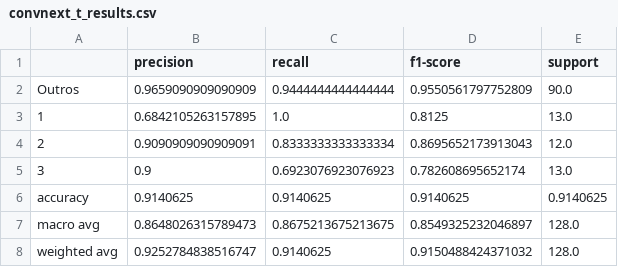
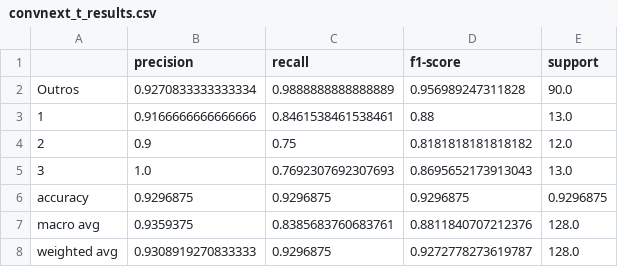
Before and after one commit to Felipecordeiiro/mobit_challenge, a CSV file: results/convnext_t_results.csv, drawn as a sheet.

```diff
--- a/results/convnext_t_results.csv
+++ b/results/convnext_t_results.csv
@@ -1,8 +1,8 @@
 ,precision,recall,f1-score,support
-Outros,0.9659090909090909,0.9444444444444444,0.9550561797752809,90.0
-1,0.6842105263157895,1.0,0.8125,13.0
-2,0.9090909090909091,0.8333333333333334,0.8695652173913043,12.0
-3,0.9,0.6923076923076923,0.782608695652174,13.0
-accuracy,0.9140625,0.9140625,0.9140625,0.9140625
-macro avg,0.8648026315789473,0.8675213675213675,0.8549325232046897,128.0
-weighted avg,0.9252784838516747,0.9140625,0.9150488424371032,128.0
+Outros,0.9270833333333334,0.9888888888888889,0.956989247311828,90.0
+1,0.9166666666666666,0.8461538461538461,0.88,13.0
+2,0.9,0.75,0.8181818181818182,12.0
+3,1.0,0.7692307692307693,0.8695652173913043,13.0
+accuracy,0.9296875,0.9296875,0.9296875,0.9296875
+macro avg,0.9359375,0.8385683760683761,0.8811840707212376,128.0
+weighted avg,0.9308919270833333,0.9296875,0.9272778273619787,128.0
```
Also changed, not shown: results/efficientnetv2_s_results.csv, results/resnet50_results.csv, 8 other files.
